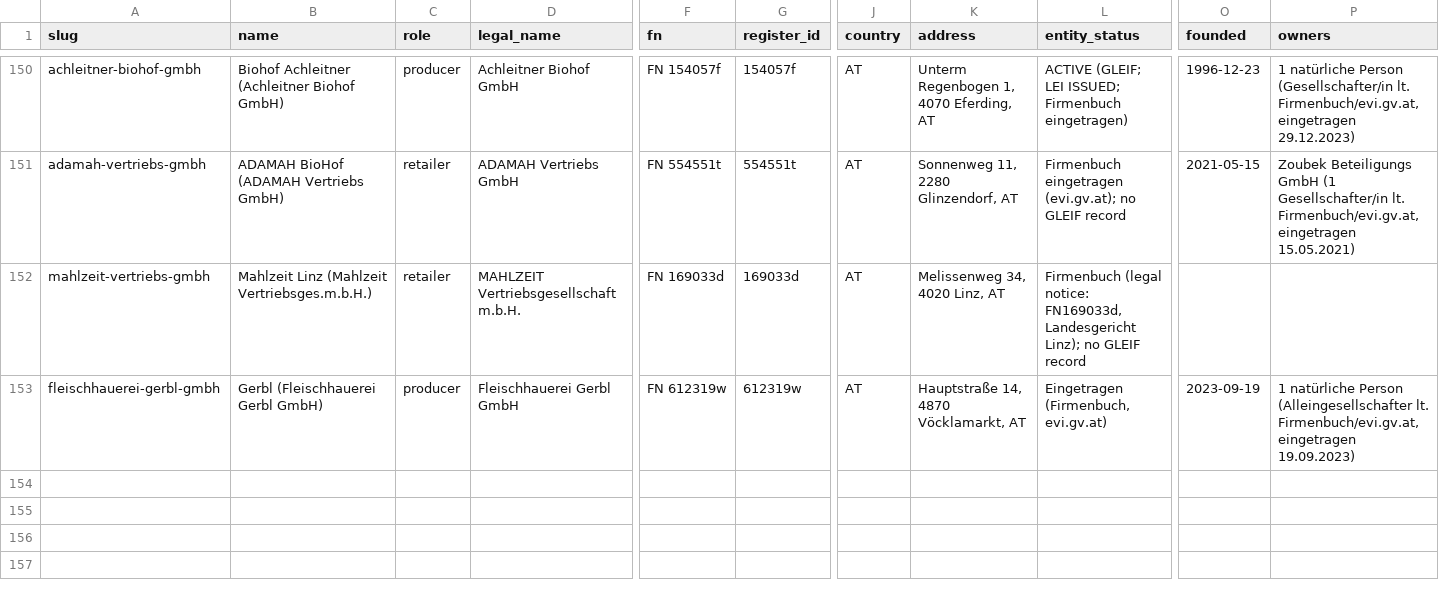
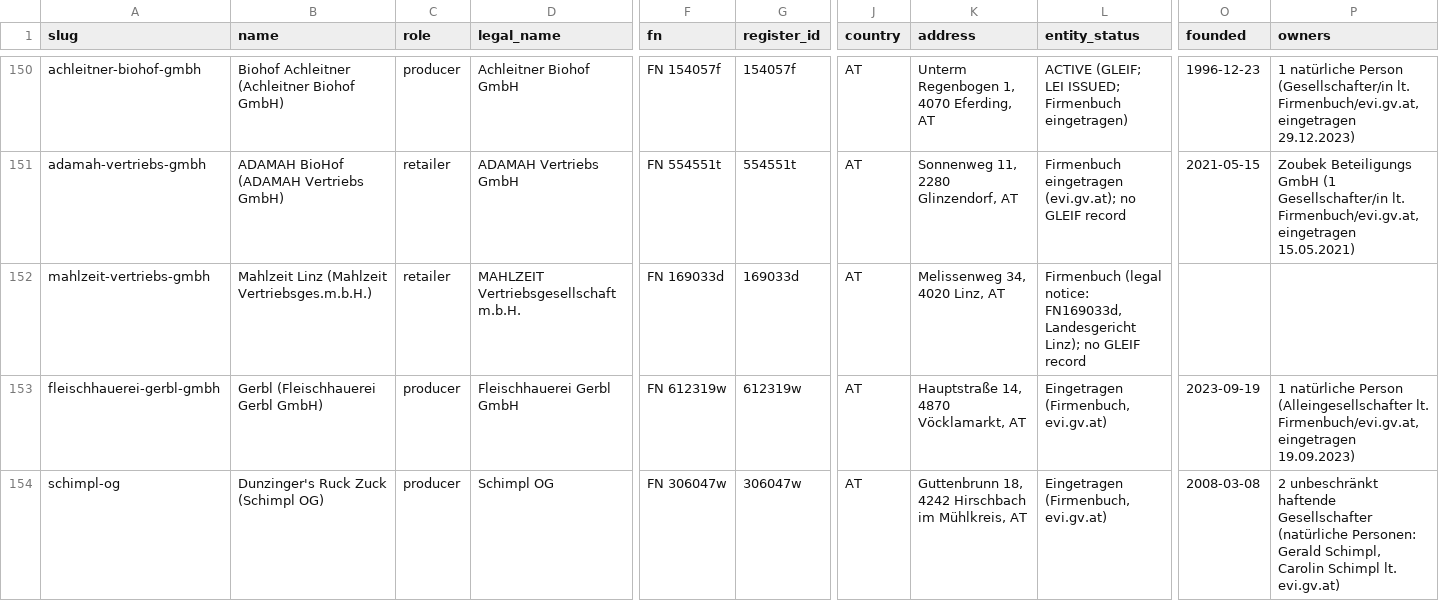
Before and after one commit to servas-ai/fertiggerichte-daten, a CSV file: data/companies.csv, drawn as a sheet; only a part is shown, gaps mark what is left out; rows hold the shown columns only; the diff names each change by its address in the sheet, - before the commit and + after, or states it on an @@ line.

Commit message:
Daten-Squad T0409: new online store Ruck Zuck Laden / Dunzinger's Ruck Zuck Glasl (ruckzuck-laden.at, Schimpl OG, Hirschbach im Mühlkreis OÖ; ships within AT incl. Linz, 15 €, free from 100 €) — +7 shelf-stable jar ready meals (Gulasch vom Rind 8,90, Rinder-Ragout 9,70, Curry mit Huhn 9,70, Chili con Carne 8,40, würziges Curry 8,40 vegan, Gemüse-Linsen-Eintopf 8,40 vegan, Erdäpfelgulasch 315 ml 7,40 vegan) with price incl. 10 % MwSt., ingredients, capital-marked allergens, 7/7 jar packshots with printed dish label (GET-verified, vision-gated); main serving images rejected as product photos (photorealistic illustrations, e.g. Chili shows cheese/carrot cubes not in the recipe). No nutrition/GTIN published → empty, not rankable. Excluded: 2 broths, 2 sauces, Rotkraut, Gulaschsaft, 3 Kekse, Hallo Baby Box. Companies 152→153: +Schimpl OG FN 306047w (LG Linz; evi.gv.at eingetragen 08.03.2008, OG, 2 partners), ATU64017307 VIES valid name+address, no GLEIF record. Logo rows 310→311: Dunzinger's pot logo from the site header (cropped, vision PASS; staged in scripts/logo_work_T0409). online_mealprep 670→677. food-connectors 1b57e85. Evidence raw/ruckzuck_2026-10-18T0409.json. validate.py OK

```diff
--- a/data/companies.csv
+++ b/data/companies.csv
+row 154: schimpl-og | Dunzinger's Ruck Zuck (Schimpl OG) | producer | Schimpl OG | FN 306047w | 306047w | AT | Guttenbrunn 18, 4242 Hirschbach im Mühlkreis, AT | Eingetragen (Firmenbuch, evi.gv.at) | 2008-03-08 | 2 unbeschränkt haftende Gesellschafter (natürliche Personen: Gerald Schimpl, Carolin Schimpl lt. evi.gv.at)
```
Also changed, not shown: data/logos.csv, data/online_mealprep.csv, 7 other files.
